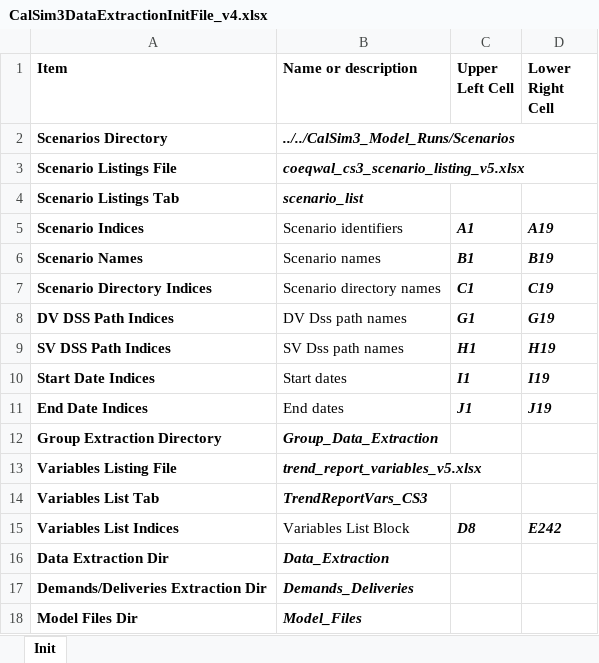
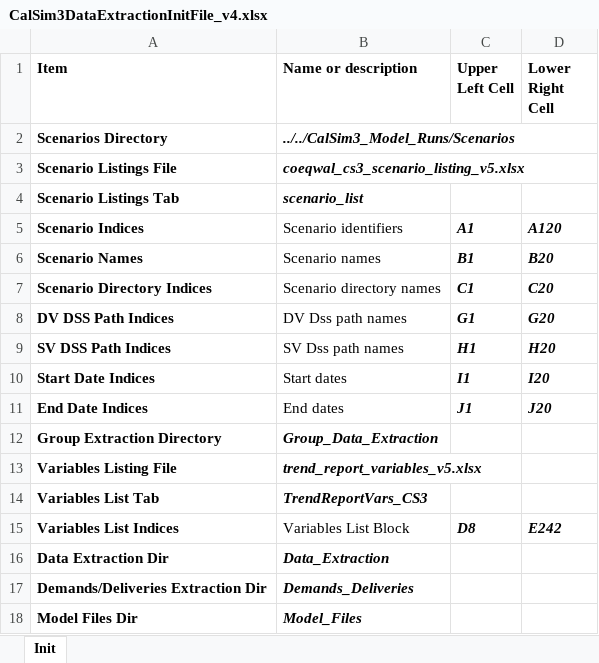
Before and after one commit to maramahmedd/coeqwal, an Excel workbook: notebooks/CalSim3DataExtractionInitFile_v4.xlsx, sheet Init, drawn as a sheet; only a part is shown; values as stored, in another font and other column widths than the file's, no borders; the diff names each change by its address in the sheet, - before the commit and + after, or states it on an @@ line.

Commit message:
updated init files to include scenario 20

```diff
--- a/notebooks/CalSim3DataExtractionInitFile_v4.xlsx (sheet Init)
+++ b/notebooks/CalSim3DataExtractionInitFile_v4.xlsx (sheet Init)
-D5 (Lower Right Cell): A19
+D5 (Lower Right Cell): A120
-D6 (Lower Right Cell): B19
+D6 (Lower Right Cell): B20
-D7 (Lower Right Cell): C19
+D7 (Lower Right Cell): C20
-D8 (Lower Right Cell): G19
+D8 (Lower Right Cell): G20
-D9 (Lower Right Cell): H19
+D9 (Lower Right Cell): H20
-D10 (Lower Right Cell): I19
+D10 (Lower Right Cell): I20
-D11 (Lower Right Cell): J19
+D11 (Lower Right Cell): J20
```
Also changed, not shown: notebooks/CalSim3GroundWaterDataExtractionInitFile_v1.xlsx.
